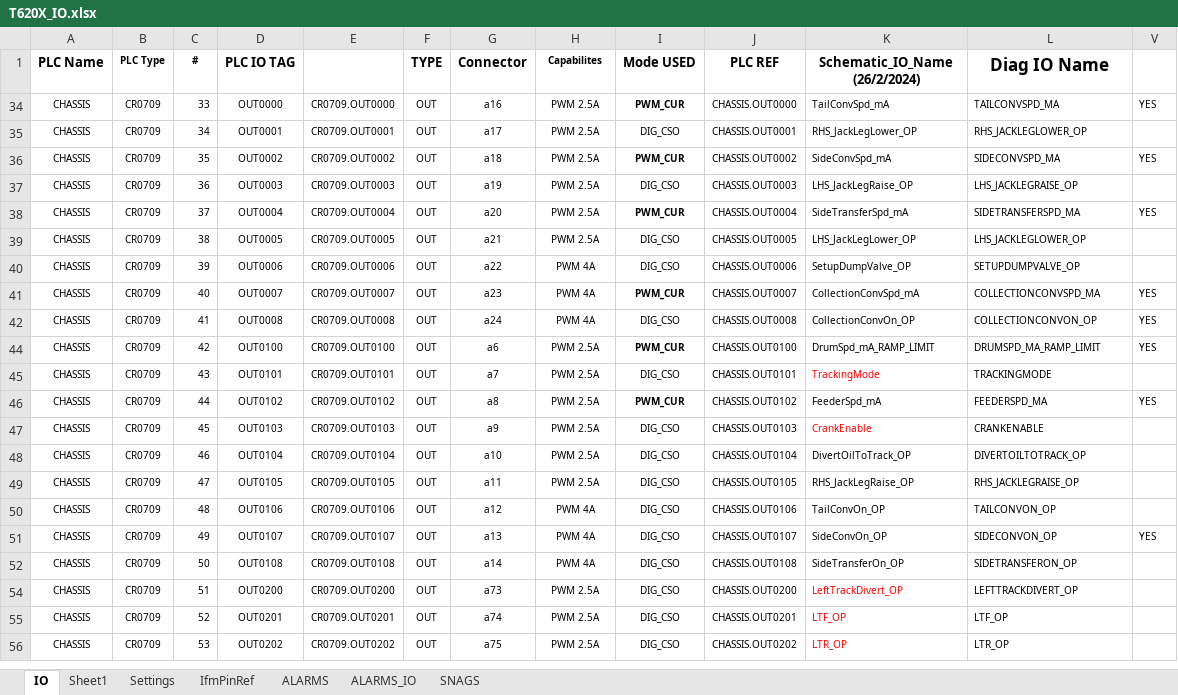
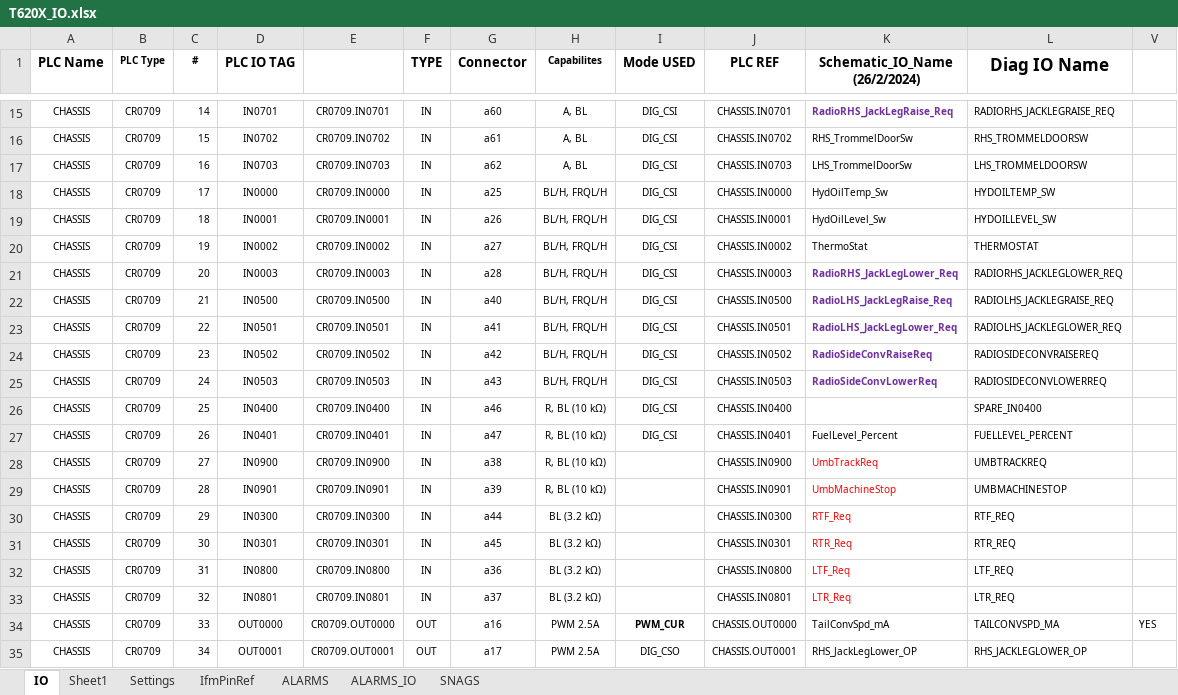
Before and after one commit to better-adapted/Mtech_T620X_Trommel, an Excel workbook: T620X_IO.xlsx, sheet IO, drawn as a sheet; only a part is shown, gaps mark what is left out; the shorter side is filled out with more unchanged rows; values as stored, in another font and other column widths than the file's, no borders; the diff covers the shown part only; the diff names each change by its address in the sheet, - before the commit and + after, or states it on an @@ line.

Commit message:
PLC - Move the Keyswitch Crank signal as it is already used on the radial! EXCEL - updated the IO! - renamed the side conveyor functions used for the radial functions on the other machine

```diff
--- a/T620X_IO.xlsx (sheet IO)
+++ b/T620X_IO.xlsx (sheet IO)
@@ row 15 unhidden: CHASSIS | CR0709 | 14 | IN0701 | CR0709.IN0701 | IN | a60 | A, BL | DIG_CSI | CHASSIS.IN0701 | RadioRHS_JackLegRaise_Req | RADIORHS_JACKLEGRAISE_REQ @@
@@ row 16 unhidden: CHASSIS | CR0709 | 15 | IN0702 | CR0709.IN0702 | IN | a61 | A, BL | DIG_CSI | CHASSIS.IN0702 | RHS_TrommelDoorSw | RHS_TROMMELDOORSW @@
@@ row 17 unhidden: CHASSIS | CR0709 | 16 | IN0703 | CR0709.IN0703 | IN | a62 | A, BL | DIG_CSI | CHASSIS.IN0703 | LHS_TrommelDoorSw | LHS_TROMMELDOORSW @@
@@ row 18 unhidden: CHASSIS | CR0709 | 17 | IN0000 | CR0709.IN0000 | IN | a25 | BL/H, FRQL/H | DIG_CSI | CHASSIS.IN0000 | HydOilTemp_Sw | HYDOILTEMP_SW @@
@@ row 19 unhidden: CHASSIS | CR0709 | 18 | IN0001 | CR0709.IN0001 | IN | a26 | BL/H, FRQL/H | DIG_CSI | CHASSIS.IN0001 | HydOilLevel_Sw | HYDOILLEVEL_SW @@
@@ row 20 unhidden: CHASSIS | CR0709 | 19 | IN0002 | CR0709.IN0002 | IN | a27 | BL/H, FRQL/H | DIG_CSI | CHASSIS.IN0002 | ThermoStat | THERMOSTAT @@
@@ row 21 unhidden: CHASSIS | CR0709 | 20 | IN0003 | CR0709.IN0003 | IN | a28 | BL/H, FRQL/H | DIG_CSI | CHASSIS.IN0003 | RadioRHS_JackLegLower_Req | RADIORHS_JACKLEGLOWER_REQ @@
@@ row 22 unhidden: CHASSIS | CR0709 | 21 | IN0500 | CR0709.IN0500 | IN | a40 | BL/H, FRQL/H | DIG_CSI | CHASSIS.IN0500 | RadioLHS_JackLegRaise_Req | RADIOLHS_JACKLEGRAISE_REQ @@
@@ row 23 unhidden: CHASSIS | CR0709 | 22 | IN0501 | CR0709.IN0501 | IN | a41 | BL/H, FRQL/H | DIG_CSI | CHASSIS.IN0501 | RadioLHS_JackLegLower_Req | RADIOLHS_JACKLEGLOWER_REQ @@
@@ row 24 unhidden: CHASSIS | CR0709 | 23 | IN0502 | CR0709.IN0502 | IN | a42 | BL/H, FRQL/H | DIG_CSI | CHASSIS.IN0502 | RadioSideConvRaiseReq | RADIOSIDECONVRAISEREQ @@
@@ row 25 unhidden: CHASSIS | CR0709 | 24 | IN0503 | CR0709.IN0503 | IN | a43 | BL/H, FRQL/H | DIG_CSI | CHASSIS.IN0503 | RadioSideConvLowerReq | RADIOSIDECONVLOWERREQ @@
@@ row 26 unhidden: CHASSIS | CR0709 | 25 | IN0400 | CR0709.IN0400 | IN | a46 | R, BL (10 kΩ) | DIG_CSI | CHASSIS.IN0400 |  | SPARE_IN0400 @@
@@ row 27 unhidden: CHASSIS | CR0709 | 26 | IN0401 | CR0709.IN0401 | IN | a47 | R, BL (10 kΩ) | DIG_CSI | CHASSIS.IN0401 | FuelLevel_Percent | FUELLEVEL_PERCENT @@
@@ row 28 unhidden: CHASSIS | CR0709 | 27 | IN0900 | CR0709.IN0900 | IN | a38 | R, BL (10 kΩ) |  | CHASSIS.IN0900 | UmbTrackReq | UMBTRACKREQ @@
@@ row 29 unhidden: CHASSIS | CR0709 | 28 | IN0901 | CR0709.IN0901 | IN | a39 | R, BL (10 kΩ) |  | CHASSIS.IN0901 | UmbMachineStop | UMBMACHINESTOP @@
@@ row 30 unhidden: CHASSIS | CR0709 | 29 | IN0300 | CR0709.IN0300 | IN | a44 | BL (3.2 kΩ) |  | CHASSIS.IN0300 | RTF_Req | RTF_REQ @@
@@ row 31 unhidden: CHASSIS | CR0709 | 30 | IN0301 | CR0709.IN0301 | IN | a45 | BL (3.2 kΩ) |  | CHASSIS.IN0301 | RTR_Req | RTR_REQ @@
@@ row 32 unhidden: CHASSIS | CR0709 | 31 | IN0800 | CR0709.IN0800 | IN | a36 | BL (3.2 kΩ) |  | CHASSIS.IN0800 | LTF_Req | LTF_REQ @@
@@ row 33 unhidden: CHASSIS | CR0709 | 32 | IN0801 | CR0709.IN0801 | IN | a37 | BL (3.2 kΩ) |  | CHASSIS.IN0801 | LTR_Req | LTR_REQ @@
```
Also changed, not shown: 4 added rows and 12 hidden or unhidden rows elsewhere in this sheet, hidden cells, 1 other file.
